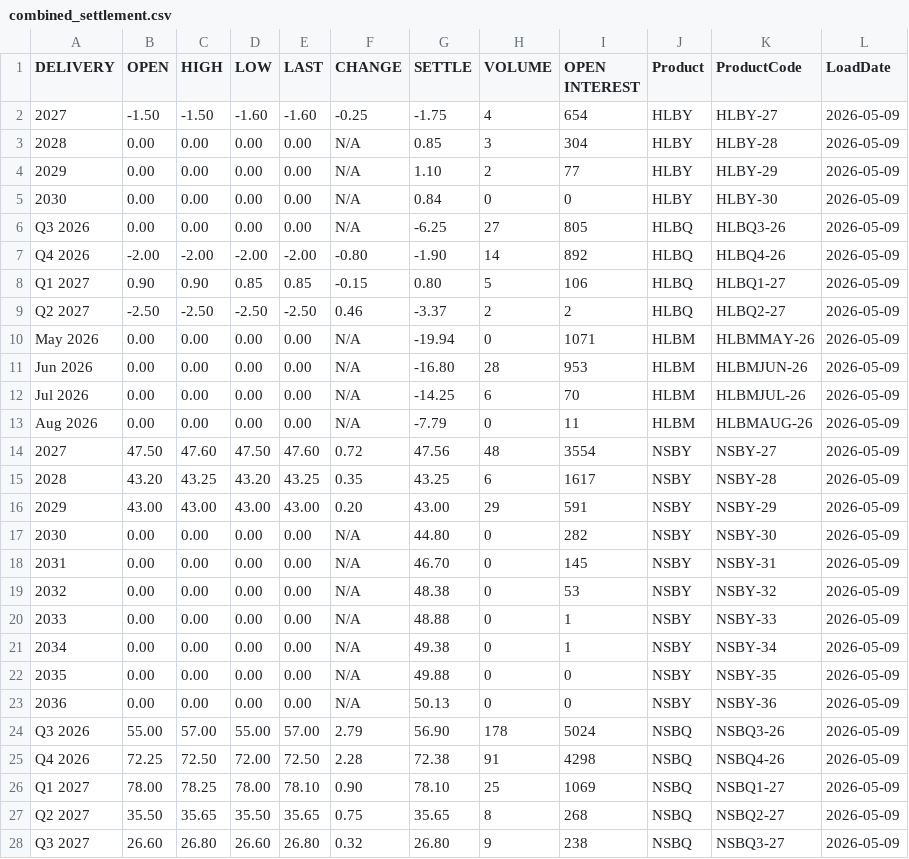
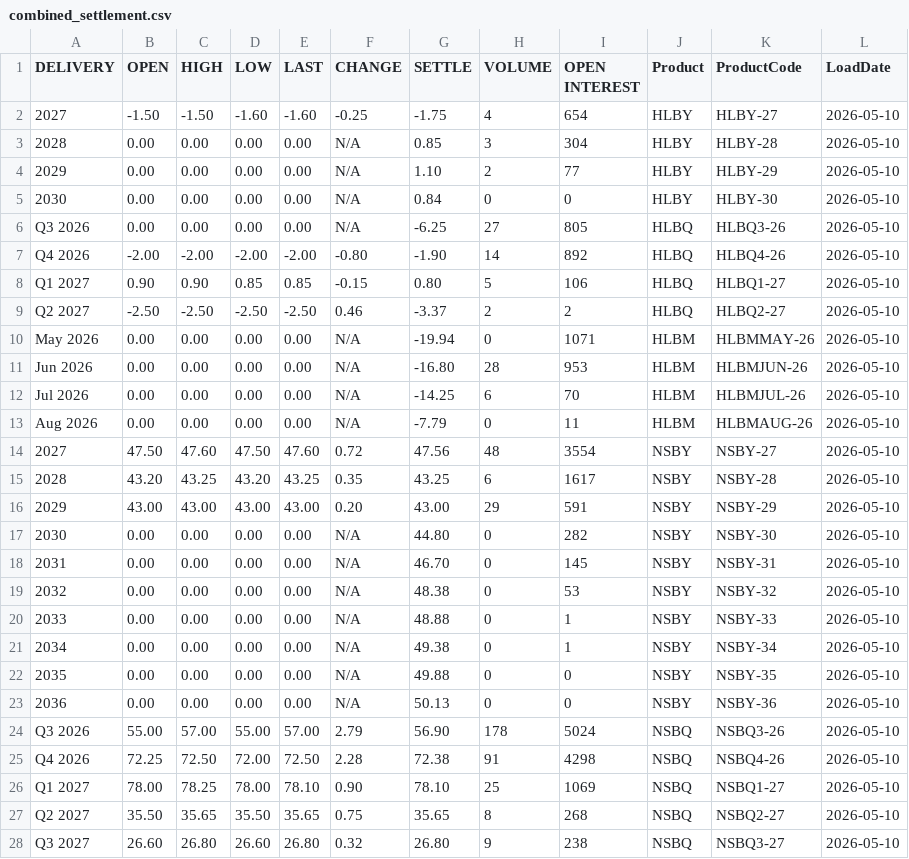
Before and after one commit to rikuisotalus-ux/euronext-settlement-scraper, a CSV file: data/combined_settlement.csv, drawn as a sheet; only a part is shown; the diff covers the shown part only.

```diff
--- a/data/combined_settlement.csv
+++ b/data/combined_settlement.csv
@@ -1,28 +1,28 @@
 DELIVERY,OPEN,HIGH,LOW,LAST,CHANGE,SETTLE,VOLUME,OPEN INTEREST,Product,ProductCode,LoadDate
-2027,-1.50,-1.50,-1.60,-1.60,-0.25,-1.75,4,654,HLBY,HLBY-27,2026-05-09
-2028,0.00,0.00,0.00,0.00,N/A,0.85,3,304,HLBY,HLBY-28,2026-05-09
-2029,0.00,0.00,0.00,0.00,N/A,1.10,2,77,HLBY,HLBY-29,2026-05-09
-2030,0.00,0.00,0.00,0.00,N/A,0.84,0,0,HLBY,HLBY-30,2026-05-09
-Q3 2026,0.00,0.00,0.00,0.00,N/A,-6.25,27,805,HLBQ,HLBQ3-26,2026-05-09
-Q4 2026,-2.00,-2.00,-2.00,-2.00,-0.80,-1.90,14,892,HLBQ,HLBQ4-26,2026-05-09
-Q1 2027,0.90,0.90,0.85,0.85,-0.15,0.80,5,106,HLBQ,HLBQ1-27,2026-05-09
-Q2 2027,-2.50,-2.50,-2.50,-2.50,0.46,-3.37,2,2,HLBQ,HLBQ2-27,2026-05-09
-May 2026,0.00,0.00,0.00,0.00,N/A,-19.94,0,1071,HLBM,HLBMMAY-26,2026-05-09
-Jun 2026,0.00,0.00,0.00,0.00,N/A,-16.80,28,953,HLBM,HLBMJUN-26,2026-05-09
-Jul 2026,0.00,0.00,0.00,0.00,N/A,-14.25,6,70,HLBM,HLBMJUL-26,2026-05-09
-Aug 2026,0.00,0.00,0.00,0.00,N/A,-7.79,0,11,HLBM,HLBMAUG-26,2026-05-09
-2027,47.50,47.60,47.50,47.60,0.72,47.56,48,3554,NSBY,NSBY-27,2026-05-09
-2028,43.20,43.25,43.20,43.25,0.35,43.25,6,1617,NSBY,NSBY-28,2026-05-09
-2029,43.00,43.00,43.00,43.00,0.20,43.00,29,591,NSBY,NSBY-29,2026-05-09
-2030,0.00,0.00,0.00,0.00,N/A,44.80,0,282,NSBY,NSBY-30,2026-05-09
-2031,0.00,0.00,0.00,0.00,N/A,46.70,0,145,NSBY,NSBY-31,2026-05-09
-2032,0.00,0.00,0.00,0.00,N/A,48.38,0,53,NSBY,NSBY-32,2026-05-09
-2033,0.00,0.00,0.00,0.00,N/A,48.88,0,1,NSBY,NSBY-33,2026-05-09
-2034,0.00,0.00,0.00,0.00,N/A,49.38,0,1,NSBY,NSBY-34,2026-05-09
-2035,0.00,0.00,0.00,0.00,N/A,49.88,0,0,NSBY,NSBY-35,2026-05-09
-2036,0.00,0.00,0.00,0.00,N/A,50.13,0,0,NSBY,NSBY-36,2026-05-09
-Q3 2026,55.00,57.00,55.00,57.00,2.79,56.90,178,5024,NSBQ,NSBQ3-26,2026-05-09
-Q4 2026,72.25,72.50,72.00,72.50,2.28,72.38,91,4298,NSBQ,NSBQ4-26,2026-05-09
-Q1 2027,78.00,78.25,78.00,78.10,0.90,78.10,25,1069,NSBQ,NSBQ1-27,2026-05-09
-Q2 2027,35.50,35.65,35.50,35.65,0.75,35.65,8,268,NSBQ,NSBQ2-27,2026-05-09
-Q3 2027,26.60,26.80,26.60,26.80,0.32,26.80,9,238,NSBQ,NSBQ3-27,2026-05-09
+2027,-1.50,-1.50,-1.60,-1.60,-0.25,-1.75,4,654,HLBY,HLBY-27,2026-05-10
+2028,0.00,0.00,0.00,0.00,N/A,0.85,3,304,HLBY,HLBY-28,2026-05-10
+2029,0.00,0.00,0.00,0.00,N/A,1.10,2,77,HLBY,HLBY-29,2026-05-10
+2030,0.00,0.00,0.00,0.00,N/A,0.84,0,0,HLBY,HLBY-30,2026-05-10
+Q3 2026,0.00,0.00,0.00,0.00,N/A,-6.25,27,805,HLBQ,HLBQ3-26,2026-05-10
+Q4 2026,-2.00,-2.00,-2.00,-2.00,-0.80,-1.90,14,892,HLBQ,HLBQ4-26,2026-05-10
+Q1 2027,0.90,0.90,0.85,0.85,-0.15,0.80,5,106,HLBQ,HLBQ1-27,2026-05-10
+Q2 2027,-2.50,-2.50,-2.50,-2.50,0.46,-3.37,2,2,HLBQ,HLBQ2-27,2026-05-10
+May 2026,0.00,0.00,0.00,0.00,N/A,-19.94,0,1071,HLBM,HLBMMAY-26,2026-05-10
+Jun 2026,0.00,0.00,0.00,0.00,N/A,-16.80,28,953,HLBM,HLBMJUN-26,2026-05-10
+Jul 2026,0.00,0.00,0.00,0.00,N/A,-14.25,6,70,HLBM,HLBMJUL-26,2026-05-10
+Aug 2026,0.00,0.00,0.00,0.00,N/A,-7.79,0,11,HLBM,HLBMAUG-26,2026-05-10
+2027,47.50,47.60,47.50,47.60,0.72,47.56,48,3554,NSBY,NSBY-27,2026-05-10
+2028,43.20,43.25,43.20,43.25,0.35,43.25,6,1617,NSBY,NSBY-28,2026-05-10
+2029,43.00,43.00,43.00,43.00,0.20,43.00,29,591,NSBY,NSBY-29,2026-05-10
+2030,0.00,0.00,0.00,0.00,N/A,44.80,0,282,NSBY,NSBY-30,2026-05-10
+2031,0.00,0.00,0.00,0.00,N/A,46.70,0,145,NSBY,NSBY-31,2026-05-10
+2032,0.00,0.00,0.00,0.00,N/A,48.38,0,53,NSBY,NSBY-32,2026-05-10
+2033,0.00,0.00,0.00,0.00,N/A,48.88,0,1,NSBY,NSBY-33,2026-05-10
+2034,0.00,0.00,0.00,0.00,N/A,49.38,0,1,NSBY,NSBY-34,2026-05-10
+2035,0.00,0.00,0.00,0.00,N/A,49.88,0,0,NSBY,NSBY-35,2026-05-10
+2036,0.00,0.00,0.00,0.00,N/A,50.13,0,0,NSBY,NSBY-36,2026-05-10
+Q3 2026,55.00,57.00,55.00,57.00,2.79,56.90,178,5024,NSBQ,NSBQ3-26,2026-05-10
+Q4 2026,72.25,72.50,72.00,72.50,2.28,72.38,91,4298,NSBQ,NSBQ4-26,2026-05-10
+Q1 2027,78.00,78.25,78.00,78.10,0.90,78.10,25,1069,NSBQ,NSBQ1-27,2026-05-10
+Q2 2027,35.50,35.65,35.50,35.65,0.75,35.65,8,268,NSBQ,NSBQ2-27,2026-05-10
+Q3 2027,26.60,26.80,26.60,26.80,0.32,26.80,9,238,NSBQ,NSBQ3-27,2026-05-10
```
Also changed, not shown: 12 edited cells elsewhere in this file.
